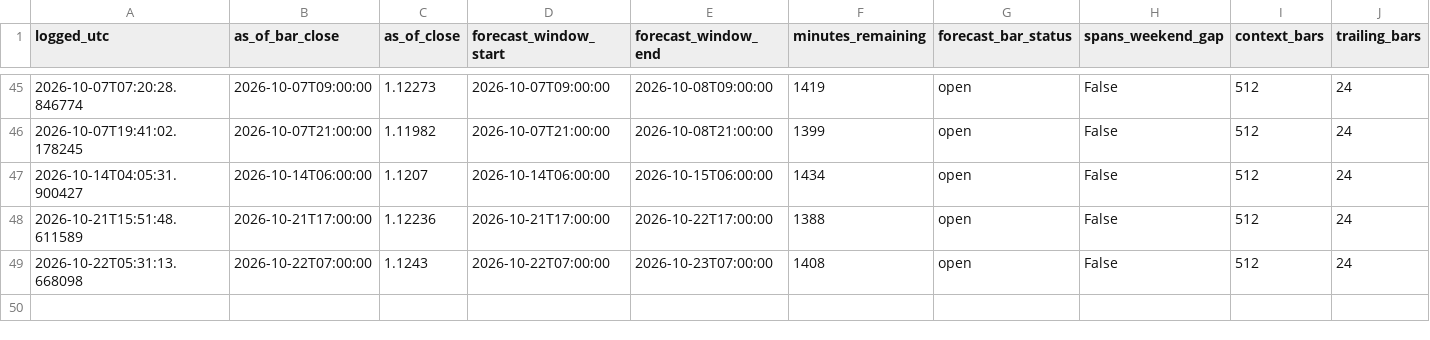
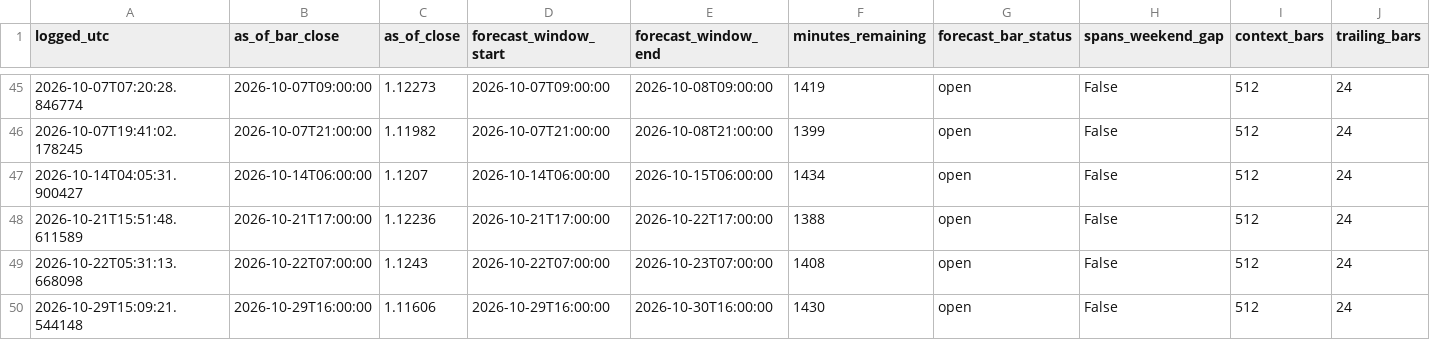
Before and after one commit to velizarMitov/EURUSD-prophet, a CSV file: results/external_kronos/kronos_vol_ledger.csv, drawn as a sheet; only a part is shown, gaps mark what is left out; rows hold the shown columns only; the diff names each change by its address in the sheet, - before the commit and + after, or states it on an @@ line.

```diff
--- a/results/external_kronos/kronos_vol_ledger.csv
+++ b/results/external_kronos/kronos_vol_ledger.csv
+row 50: 2026-10-29T15:09:21.544148 | 2026-10-29T16:00:00 | 1.11606 | 2026-10-29T16:00:00 | 2026-10-30T16:00:00 | 1430 | open | False | 512 | 24
```
Also changed, not shown: results/gold/forward/predictions.csv, results/gold/forward/predictions_v2.csv, 40 other files.
